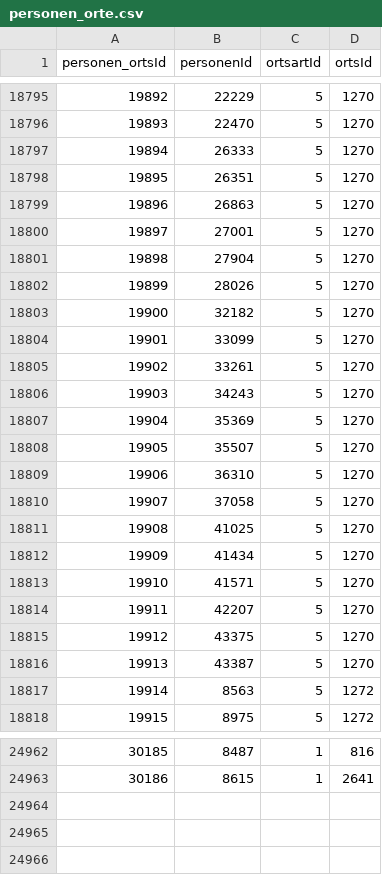
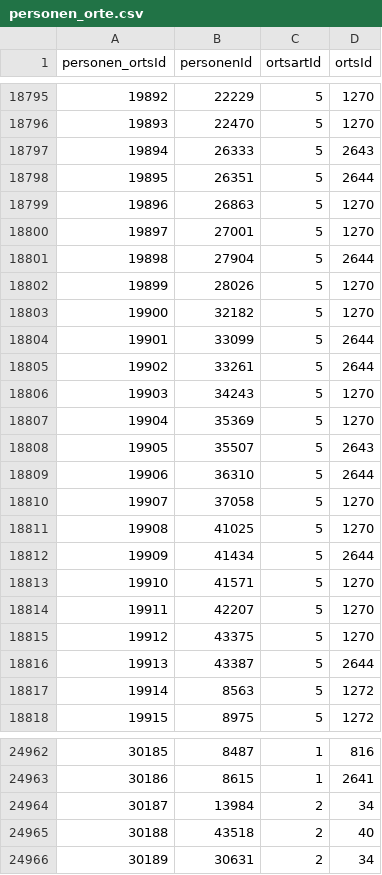
Before and after one commit to donauhandel/krems-data, a CSV file: orig_data/csvs/personen_orte.csv, drawn as a sheet; only a part is shown, gaps mark what is left out; the diff covers the shown part only.

```diff
--- a/orig_data/csvs/personen_orte.csv
+++ b/orig_data/csvs/personen_orte.csv
@@ -18796,18 +18796,18 @@ personen_ortsId,personenId,ortsartId,ortsId
 19893,22470,5,1270
-19894,26333,5,1270
-19895,26351,5,1270
+19894,26333,5,2643
+19895,26351,5,2644
 19896,26863,5,1270
 19897,27001,5,1270
-19898,27904,5,1270
+19898,27904,5,2644
 19899,28026,5,1270
 19900,32182,5,1270
-19901,33099,5,1270
-19902,33261,5,1270
+19901,33099,5,2644
+19902,33261,5,2644
 19903,34243,5,1270
 19904,35369,5,1270
-19905,35507,5,1270
-19906,36310,5,1270
+19905,35507,5,2643
+19906,36310,5,2644
 19907,37058,5,1270
 19908,41025,5,1270
-19909,41434,5,1270
+19909,41434,5,2644
 19910,41571,5,1270
@@ -18815,3 +18815,3 @@ personen_ortsId,personenId,ortsartId,ortsId
 19912,43375,5,1270
-19913,43387,5,1270
+19913,43387,5,2644
 19914,8563,5,1272
@@ -24963 +24963,4 @@ personen_ortsId,personenId,ortsartId,ortsId
 30186,8615,1,2641
+30187,13984,2,34
+30188,43518,2,40
+30189,30631,2,34
```
Also changed, not shown: 18 edited cells elsewhere in this file, orig_data/csvs/orte_literatur.csv, orig_data/csvs/personen_altNachname.csv, 15 other files.
